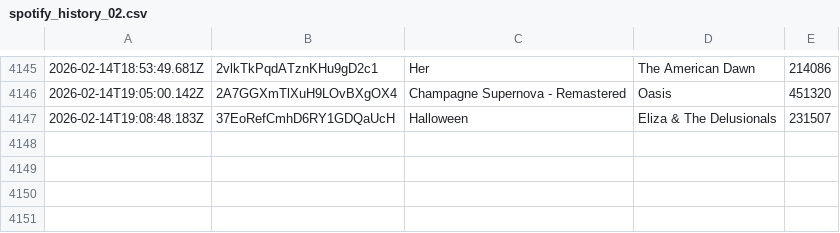
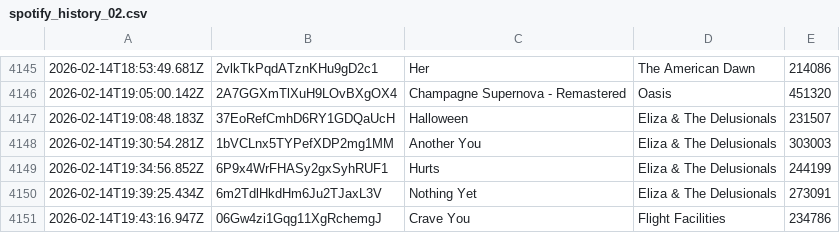
Before and after one commit to katemcgraw0/spotify-data-tracker, a CSV file: spotify_history_02.csv, drawn as a sheet; only a part is shown, gaps mark what is left out.

```diff
--- a/spotify_history_02.csv
+++ b/spotify_history_02.csv
@@ -4147 +4147,5 @@
 2026-02-14T19:08:48.183Z,37EoRefCmhD6RY1GDQaUcH,Halloween,Eliza & The Delusionals,231507
+2026-02-14T19:30:54.281Z,1bVCLnx5TYPefXDP2mg1MM,Another You,Eliza & The Delusionals,303003
+2026-02-14T19:34:56.852Z,6P9x4WrFHASy2gxSyhRUF1,Hurts,Eliza & The Delusionals,244199
+2026-02-14T19:39:25.434Z,6m2TdlHkdHm6Ju2TJaxL3V,Nothing Yet,Eliza & The Delusionals,273091
+2026-02-14T19:43:16.947Z,06Gw4zi1Gqg11XgRchemgJ,Crave You,Flight Facilities,234786
```
